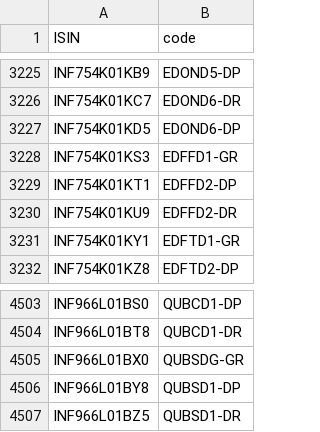
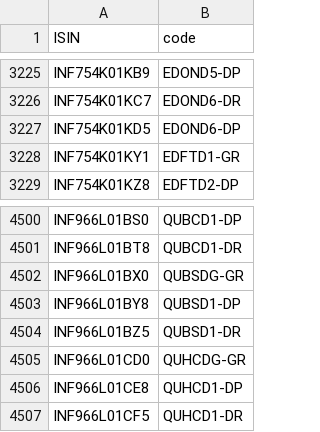
Before and after one commit to captn3m0/kuvera-mutual-funds-lookup, a CSV file: data.csv, drawn as a sheet; only a part is shown, gaps mark what is left out.

```diff
--- a/data.csv
+++ b/data.csv
@@ -3227,5 +3227,2 @@ ISIN,code
 "INF754K01KD5","EDOND6-DP"
-"INF754K01KS3","EDFFD1-GR"
-"INF754K01KT1","EDFFD2-DP"
-"INF754K01KU9","EDFFD2-DR"
 "INF754K01KY1","EDFTD1-GR"
@@ -4507 +4504,4 @@ ISIN,code
 "INF966L01BZ5","QUBSD1-DR"
+"INF966L01CD0","QUHCDG-GR"
+"INF966L01CE8","QUHCD1-DP"
+"INF966L01CF5","QUHCD1-DR"
```
